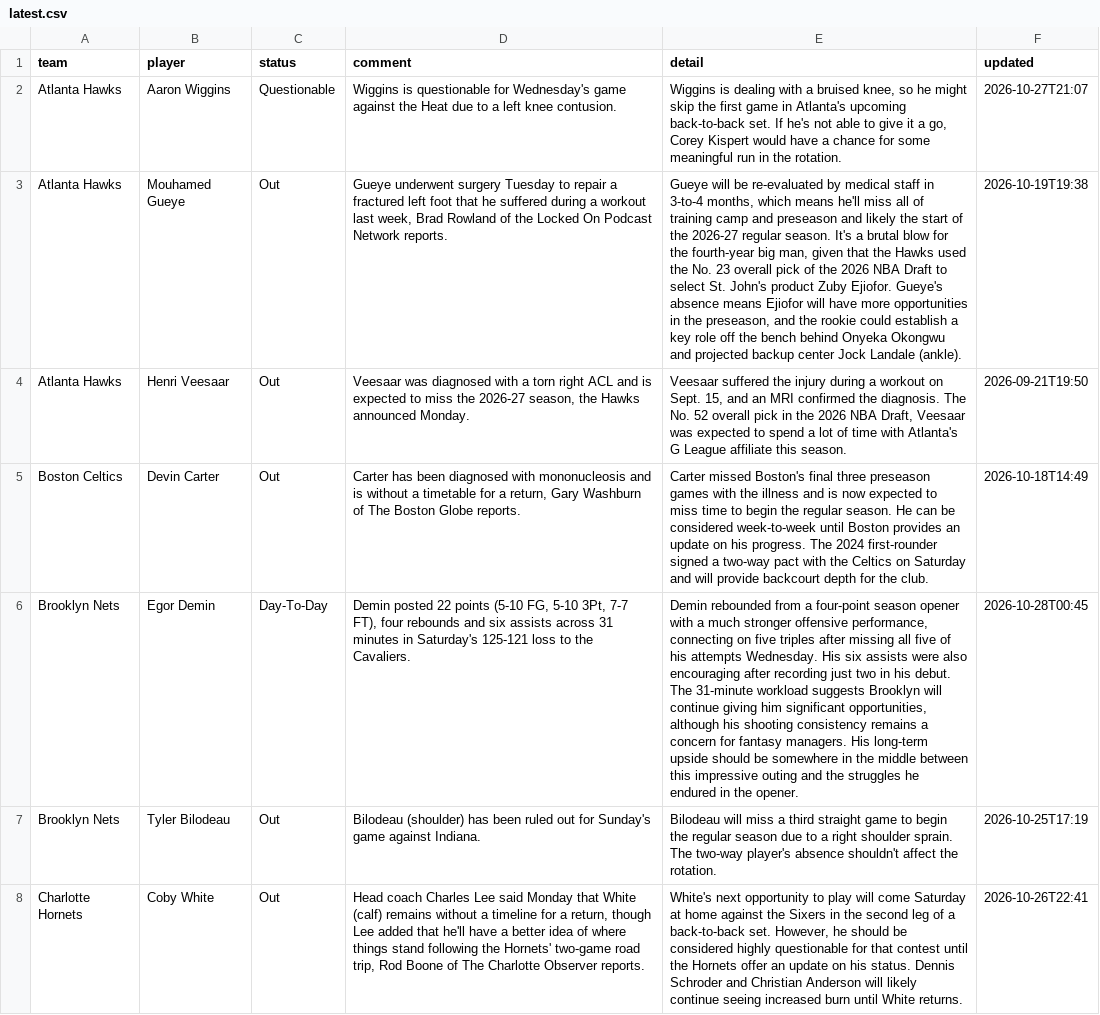
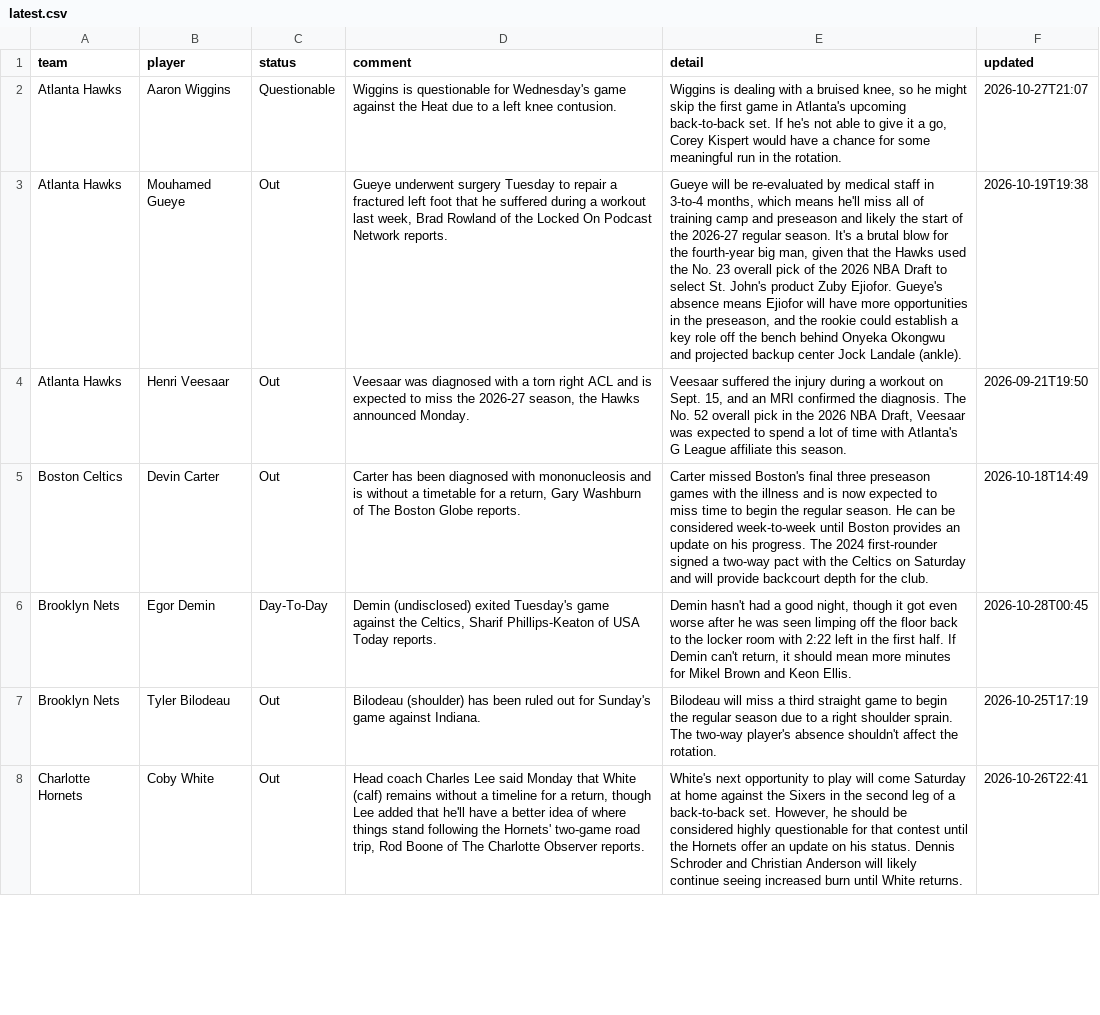
Before and after one commit to barrca12-rgb/NBA, a CSV file: injuries/latest.csv, drawn as a sheet; only a part is shown; the diff names each change by its address in the sheet, - before the commit and + after, or states it on an @@ line.

```diff
--- a/injuries/latest.csv
+++ b/injuries/latest.csv
-D6 (comment): Demin posted 22 points (5-10 FG, 5-10 3Pt, 7-7 FT), four rebounds and six assists across 31 minutes in Saturday's 125-121 loss to the Cavaliers.
+D6 (comment): Demin (undisclosed) exited Tuesday's game against the Celtics, Sharif Phillips-Keaton of USA Today reports.
-E6 (detail): Demin rebounded from a four-point season opener with a much stronger offensive performance, connecting on five triples after missing all five of his attempts Wednesday. His six assists were also encouraging after recording just two in his debut. The 31-minute workload suggests Brooklyn will continue giving him significant opportunities, although his shooting consistency remains a concern for fantasy managers. His long-term upside should be somewhere in the middle between this impressive outing and the struggles he endured in the opener.
+E6 (detail): Demin hasn't had a good night, though it got even worse after he was seen limping off the floor back to the locker room with 2:22 left in the first half. If Demin can't return, it should mean more minutes for Mikel Brown and Keon Ellis.
```
Also changed, not shown: injuries/log.csv, lines/closing.csv, 4 other files.
